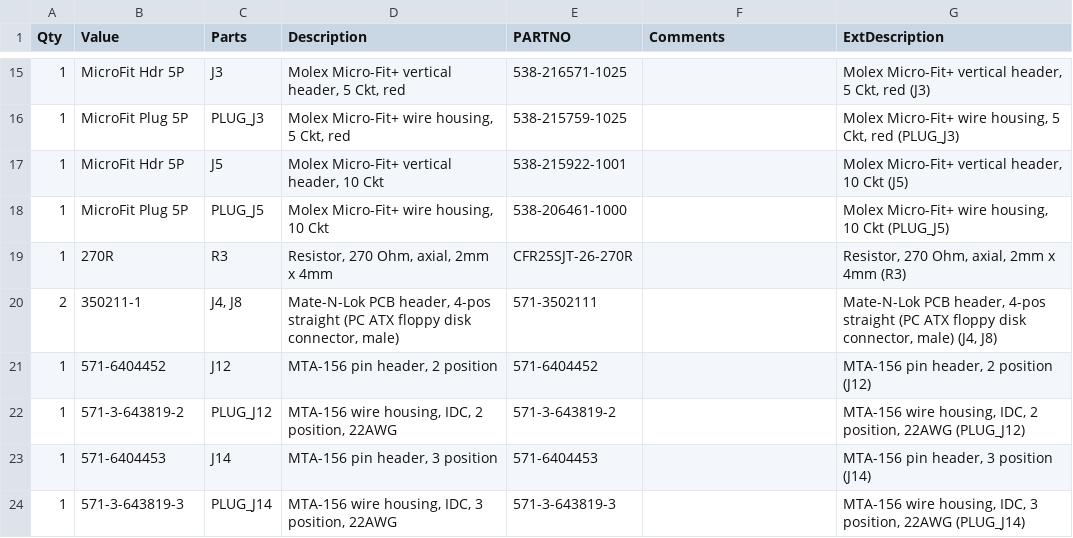
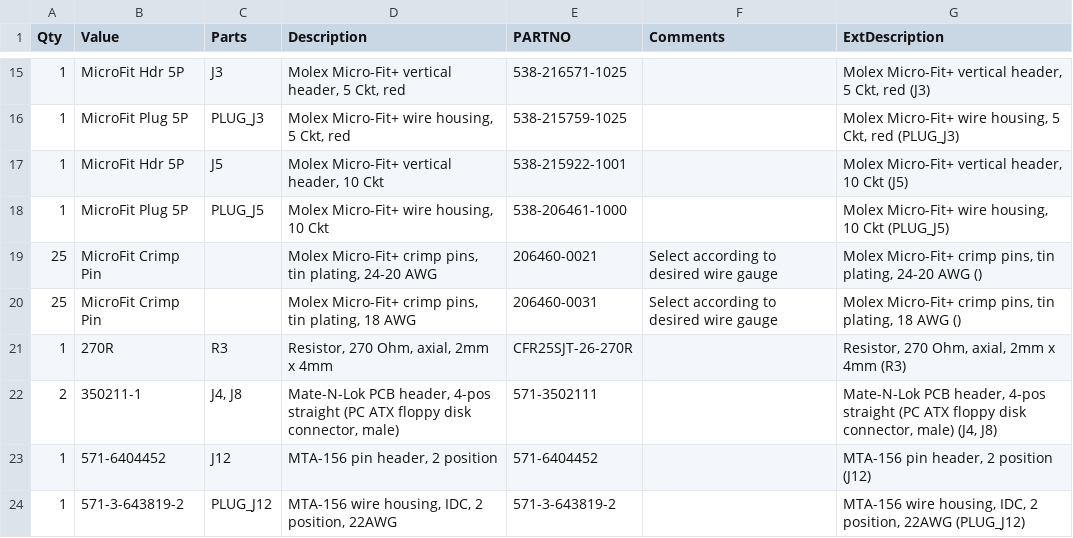
Before and after one commit to mjrgh/PinscapePico, a CSV file: ExpansionBoards/PowerDistribution/Power Distribution Board - BOM.csv, drawn as a sheet; only a part is shown, gaps mark what is left out; the shorter side is filled out with more unchanged rows; the diff names each change by its address in the sheet, - before the commit and + after, or states it on an @@ line.

Commit message:
exp boards: power dist: add MicroFit+ crimp pins to BOM

```diff
--- a/ExpansionBoards/PowerDistribution/Power Distribution Board - BOM.csv
+++ b/ExpansionBoards/PowerDistribution/Power Distribution Board - BOM.csv
+row 19: 25 | MicroFit Crimp Pin |  | Molex Micro-Fit+ crimp pins, tin plating, 24-20 AWG | 206460-0021 | Select according to desired wire gauge | Molex Micro-Fit+ crimp pins, tin plating, 24-20 AWG ()
+row 20: 25 | MicroFit Crimp Pin |  | Molex Micro-Fit+ crimp pins, tin plating, 18 AWG | 206460-0031 | Select according to desired wire gauge | Molex Micro-Fit+ crimp pins, tin plating, 18 AWG ()
```
Also changed, not shown: 1 other file.
